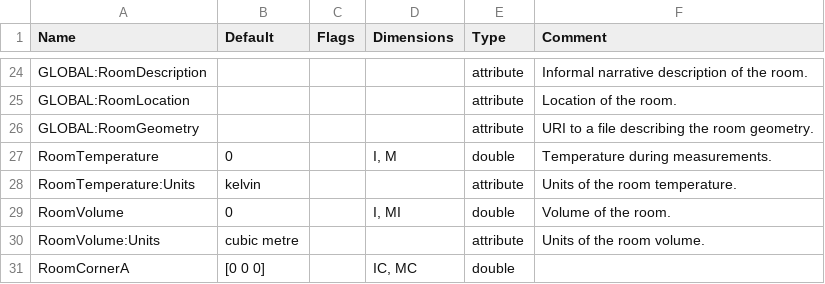
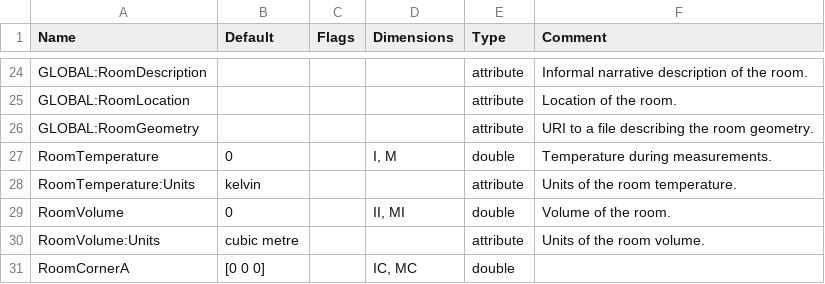
Before and after one commit to sofacoustics/SOFAtoolbox, a CSV file: SOFAtoolbox/conventions/SingleRoomMIMOSRIR_1.0.csv, drawn as a sheet; only a part is shown, gaps mark what is left out.

```diff
--- a/SOFAtoolbox/conventions/SingleRoomMIMOSRIR_1.0.csv
+++ b/SOFAtoolbox/conventions/SingleRoomMIMOSRIR_1.0.csv
@@ -28,3 +28,3 @@ RoomTemperature	0		I, M	double	Temperature during measurements.
 RoomTemperature:Units	kelvin			attribute	Units of the room temperature.
-RoomVolume	0		I, MI	double	Volume of the room.
+RoomVolume	0		II, MI	double	Volume of the room.
 RoomVolume:Units	cubic metre			attribute	Units of the room volume.
```
Also changed, not shown: SOFAtoolbox/conventions/AnnotatedEmitterAudio_0.2.csv, SOFAtoolbox/conventions/SingleRoomSRIR_1.0.csv, 1 other file.
